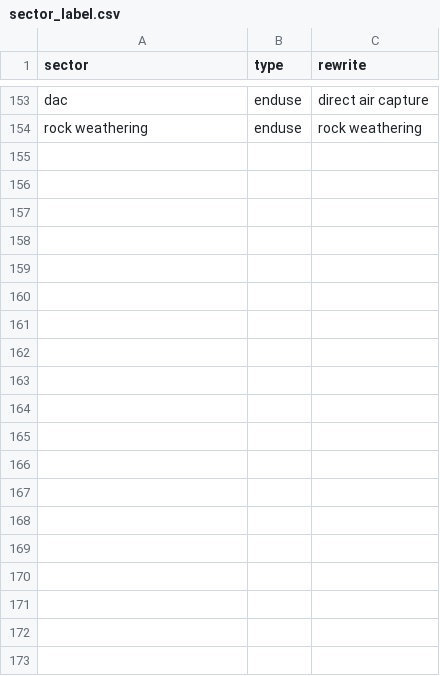
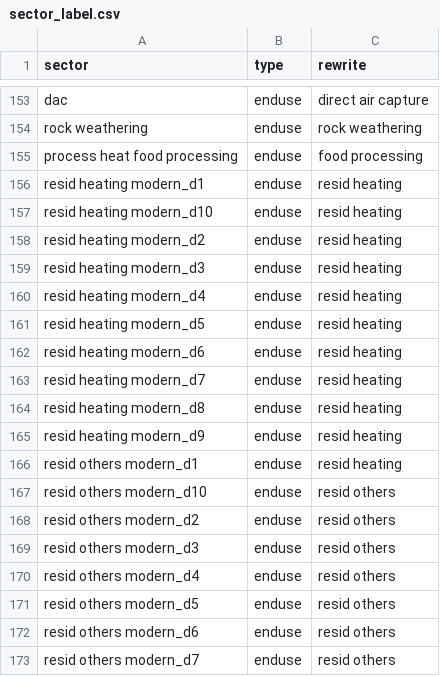
Before and after one commit to jayfuhrman/gcam_emissions_tracer, a CSV file: input/sector_label.csv, drawn as a sheet; only a part is shown, gaps mark what is left out; the diff covers the shown part only; the diff names each change by its address in the sheet, - before the commit and + after, or states it on an @@ line.

Commit message:
Aggregate residential income deciles and add process heat food processing to sector mapping

```diff
--- a/input/sector_label.csv
+++ b/input/sector_label.csv
+row 155: process heat food processing | enduse | food processing
+row 156: resid heating modern_d1 | enduse | resid heating
+row 157: resid heating modern_d10 | enduse | resid heating
+row 158: resid heating modern_d2 | enduse | resid heating
+row 159: resid heating modern_d3 | enduse | resid heating
+row 160: resid heating modern_d4 | enduse | resid heating
+row 161: resid heating modern_d5 | enduse | resid heating
+row 162: resid heating modern_d6 | enduse | resid heating
+row 163: resid heating modern_d7 | enduse | resid heating
+row 164: resid heating modern_d8 | enduse | resid heating
+row 165: resid heating modern_d9 | enduse | resid heating
+row 166: resid others modern_d1 | enduse | resid heating
+row 167: resid others modern_d10 | enduse | resid others
+row 168: resid others modern_d2 | enduse | resid others
+row 169: resid others modern_d3 | enduse | resid others
+row 170: resid others modern_d4 | enduse | resid others
+row 171: resid others modern_d5 | enduse | resid others
+row 172: resid others modern_d6 | enduse | resid others
+row 173: resid others modern_d7 | enduse | resid others
```
Also changed, not shown: 32 added rows elsewhere in this file, input/CWF-sector-mapping.csv, 2 other files.
